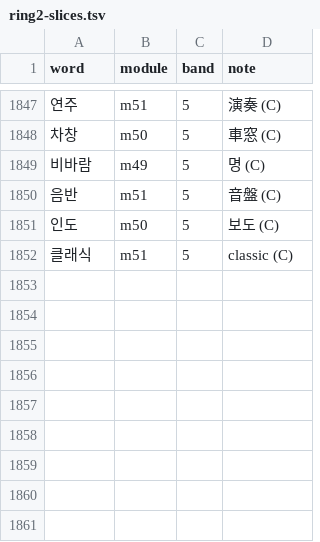
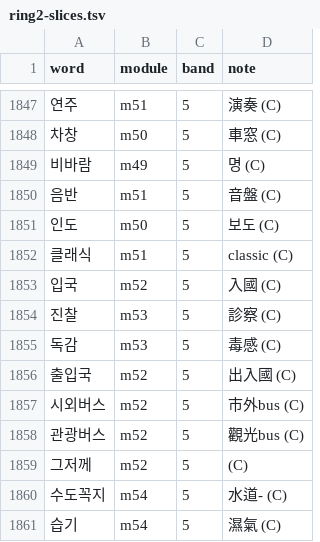
Before and after one commit to nwilliams22/daneo, a TSV file: reference/ring2-slices.tsv, drawn as a sheet; only a part is shown, gaps mark what is left out.

```diff
--- a/reference/ring2-slices.tsv
+++ b/reference/ring2-slices.tsv
@@ -1852 +1852,10 @@ word	module	band	note
 클래식	m51	5	classic (C)
+입국	m52	5	入國 (C)
+진찰	m53	5	診察 (C)
+독감	m53	5	毒感 (C)
+출입국	m52	5	出入國 (C)
+시외버스	m52	5	市外bus (C)
+관광버스	m52	5	觀光bus (C)
+그저께	m52	5	 (C)
+수도꼭지	m54	5	水道- (C)
+습기	m54	5	濕氣 (C)
```
Also changed, not shown: reference/ring3-slices.tsv, 14 other files.
